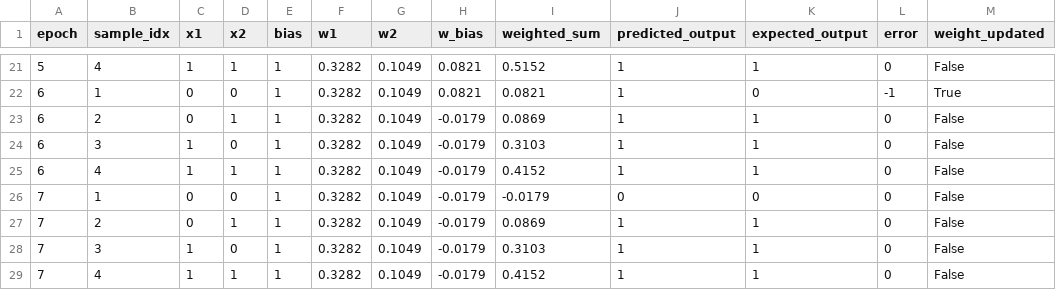
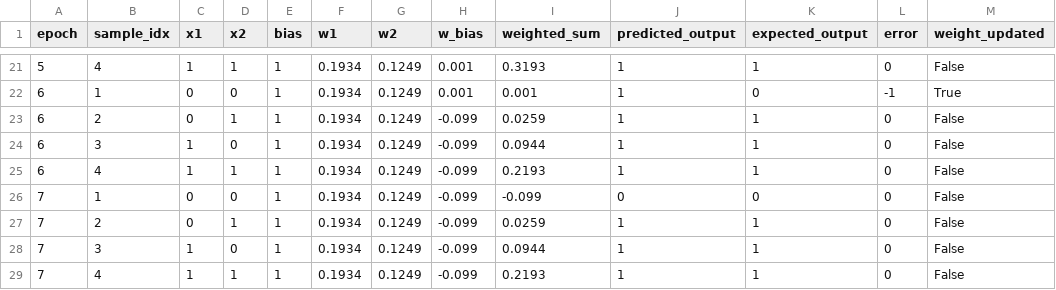
Before and after one commit to adriantumanggor/Praktikum_NeuralNetwork, a CSV file: data/results/or_training_log.csv, drawn as a sheet; only a part is shown, gaps mark what is left out; the diff covers the shown part only; the diff names each change by its address in the sheet, - before the commit and + after, or states it on an @@ line.

```diff
--- a/data/results/or_training_log.csv
+++ b/data/results/or_training_log.csv
-F21:F29 (w1): 0.3282
+F21:F29 (w1): 0.1934
-G21:G29 (w2): 0.1049
+G21:G29 (w2): 0.1249
-H21:H22 (w_bias): 0.0821
+H21:H22 (w_bias): 0.001
-I21 (weighted_sum): 0.5152
+I21 (weighted_sum): 0.3193
-I22 (weighted_sum): 0.0821
+I22 (weighted_sum): 0.001
-H23:H29 (w_bias): -0.0179
+H23:H29 (w_bias): -0.099
-I23 (weighted_sum): 0.0869
+I23 (weighted_sum): 0.0259
-I24 (weighted_sum): 0.3103
+I24 (weighted_sum): 0.0944
-I25 (weighted_sum): 0.4152
+I25 (weighted_sum): 0.2193
-I26 (weighted_sum): -0.0179
+I26 (weighted_sum): -0.099
-I27 (weighted_sum): 0.0869
+I27 (weighted_sum): 0.0259
-I28 (weighted_sum): 0.3103
+I28 (weighted_sum): 0.0944
-I29 (weighted_sum): 0.4152
+I29 (weighted_sum): 0.2193
```
Also changed, not shown: 97 edited cells elsewhere in this file, data/results/and_training_log.csv, 3 other files.
